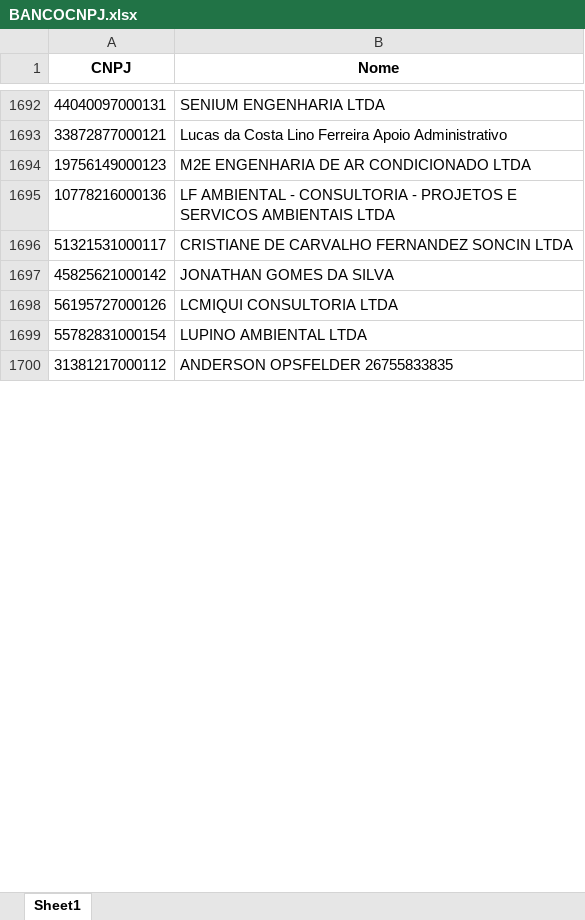
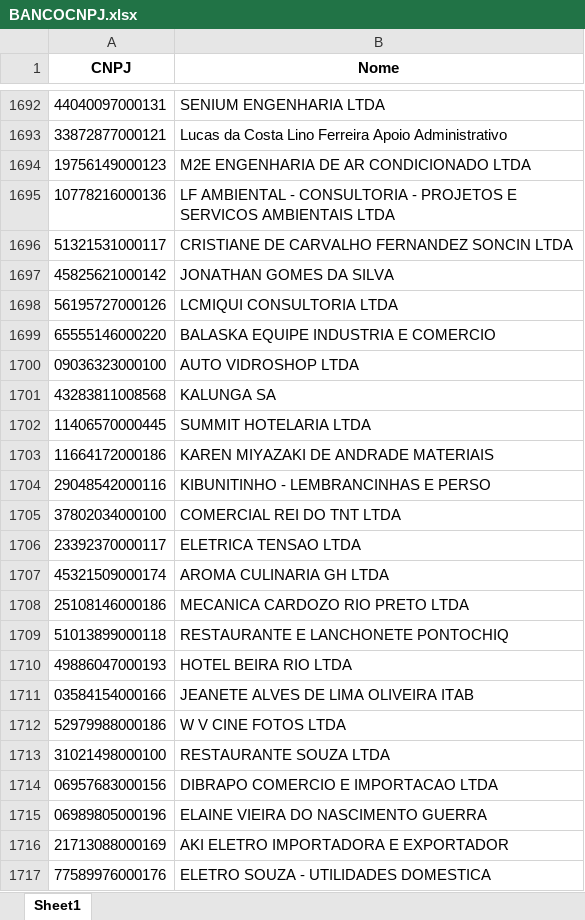
Before and after one commit to AlexandreSilvestrin/Programa-automacao, an Excel workbook: BANCOCNPJ.xlsx, sheet Sheet1, drawn as a sheet; only a part is shown, gaps mark what is left out; the shorter side is filled out with more unchanged rows; values as stored, in another font and other column widths than the file's, no borders; removed rows and columns are numbered as before the commit, all else as after; the diff covers the shown part only; the diff names each change by its address in the sheet, - before the commit and + after, or states it on an @@ line.

```diff
--- a/BANCOCNPJ.xlsx (sheet Sheet1)
+++ b/BANCOCNPJ.xlsx (sheet Sheet1)
-row 1699: 55782831000154 | LUPINO AMBIENTAL LTDA
+row 1699: 65555146000220 | BALASKA EQUIPE INDUSTRIA E COMERCIO
+row 1700: 09036323000100 | AUTO VIDROSHOP LTDA
+row 1701: 43283811008568 | KALUNGA SA
+row 1702: 11406570000445 | SUMMIT HOTELARIA LTDA
+row 1703: 11664172000186 | KAREN MIYAZAKI DE ANDRADE MATERIAIS
+row 1704: 29048542000116 | KIBUNITINHO - LEMBRANCINHAS E PERSO
+row 1705: 37802034000100 | COMERCIAL REI DO TNT LTDA
+row 1706: 23392370000117 | ELETRICA TENSAO LTDA
+row 1707: 45321509000174 | AROMA CULINARIA GH LTDA
+row 1708: 25108146000186 | MECANICA CARDOZO RIO PRETO LTDA
+row 1709: 51013899000118 | RESTAURANTE E LANCHONETE PONTOCHIQ
+row 1710: 49886047000193 | HOTEL BEIRA RIO LTDA
+row 1711: 03584154000166 | JEANETE ALVES DE LIMA OLIVEIRA ITAB
+row 1712: 52979988000186 | W V CINE FOTOS LTDA
+row 1713: 31021498000100 | RESTAURANTE SOUZA LTDA
+row 1714: 06957683000156 | DIBRAPO COMERCIO E IMPORTACAO LTDA
+row 1715: 06989805000196 | ELAINE VIEIRA DO NASCIMENTO GUERRA
+row 1716: 21713088000169 | AKI ELETRO IMPORTADORA E EXPORTADOR
+row 1717: 77589976000176 | ELETRO SOUZA - UTILIDADES DOMESTICA
```
Also changed, not shown: 72 added rows, 7 removed rows and 7 moved rows elsewhere in this sheet, 11 other files.
